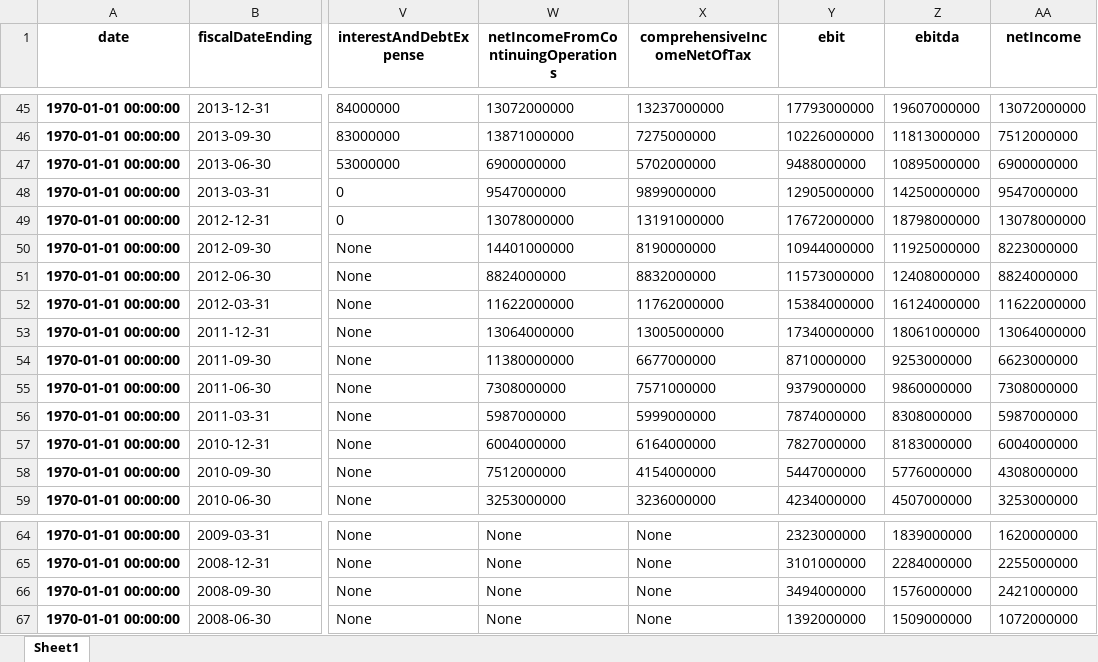
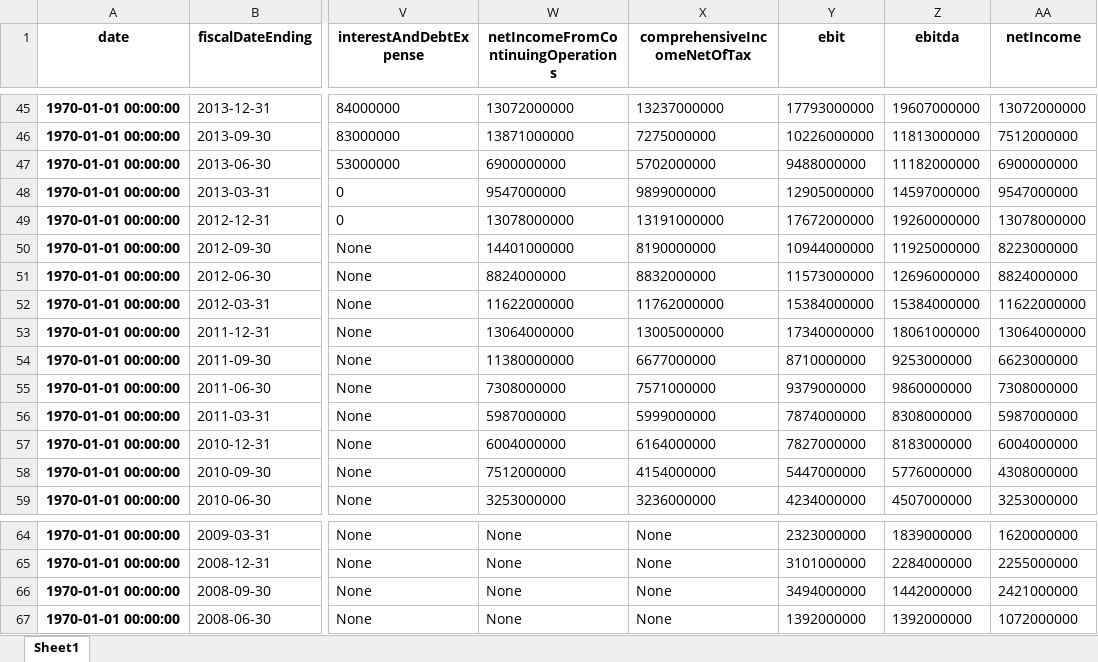
Before and after one commit to LeonardSchickedanz/DeepLearningYFinance, an Excel workbook: data/raw/d_quarterly_income_raw.xlsx, sheet Sheet1, drawn as a sheet; only a part is shown, gaps mark what is left out; values as stored, in another font and other column widths than the file's, no borders; the diff names each change by its address in the sheet, - before the commit and + after, or states it on an @@ line.

```diff
--- a/data/raw/d_quarterly_income_raw.xlsx (sheet Sheet1)
+++ b/data/raw/d_quarterly_income_raw.xlsx (sheet Sheet1)
-Z47 (ebitda): 10895000000
+Z47 (ebitda): 11182000000
-Z48 (ebitda): 14250000000
+Z48 (ebitda): 14597000000
-Z49 (ebitda): 18798000000
+Z49 (ebitda): 19260000000
-Z51 (ebitda): 12408000000
+Z51 (ebitda): 12696000000
-Z52 (ebitda): 16124000000
+Z52 (ebitda): 15384000000
-Z66 (ebitda): 1576000000
+Z66 (ebitda): 1442000000
-Z67 (ebitda): 1509000000
+Z67 (ebitda): 1392000000
```
Also changed, not shown: data/processed/d_federal_funds_rate.xlsx, data/processed/d_quarterly_income.xlsx, 20 other files.
